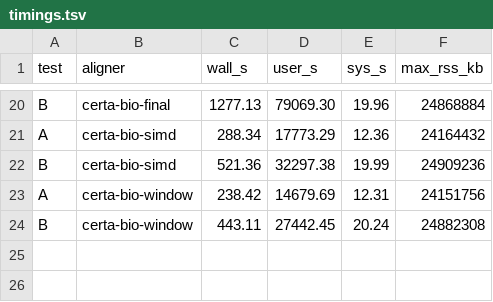
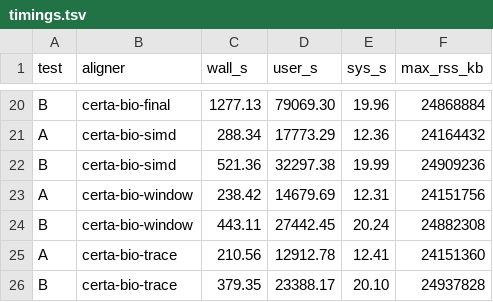
Before and after one commit to d0bromir/algorithms, a TSV file: certa/bench/results/truth_2026-10/timings.tsv, drawn as a sheet; only a part is shown, gaps mark what is left out.

```diff
--- a/certa/bench/results/truth_2026-10/timings.tsv
+++ b/certa/bench/results/truth_2026-10/timings.tsv
@@ -24 +24,3 @@ A	certa-bio-window	238.42	14679.69	12.31	24151756
 B	certa-bio-window	443.11	27442.45	20.24	24882308
+A	certa-bio-trace	210.56	12912.78	12.41	24151360
+B	certa-bio-trace	379.35	23388.17	20.10	24937828
```
Also changed, not shown: 7 other files.
